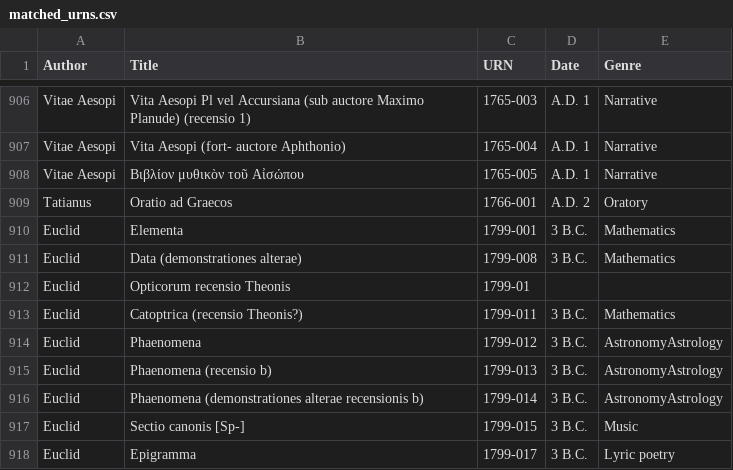
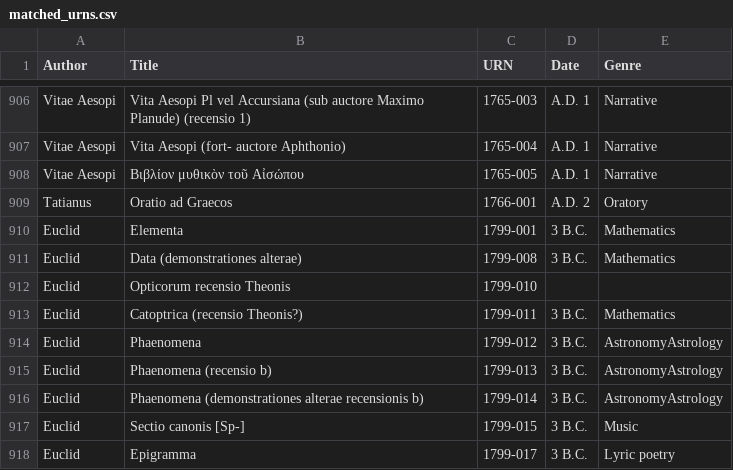
Before and after one commit to lepidopterane-atsmith/pseudw_python, a CSV file: matched_urns.csv, drawn as a sheet; only a part is shown, gaps mark what is left out.

Commit message:
fix name

```diff
--- a/matched_urns.csv
+++ b/matched_urns.csv
@@ -911,3 +911,3 @@ Euclid,Elementa,1799-001,3 B.C.,Mathematics
 Euclid,Data (demonstrationes alterae),1799-008,3 B.C.,Mathematics
-Euclid,Opticorum recensio Theonis,1799-01,,
+Euclid,Opticorum recensio Theonis,1799-010,,
 Euclid,Catoptrica (recensio Theonis?),1799-011,3 B.C.,Mathematics
```
